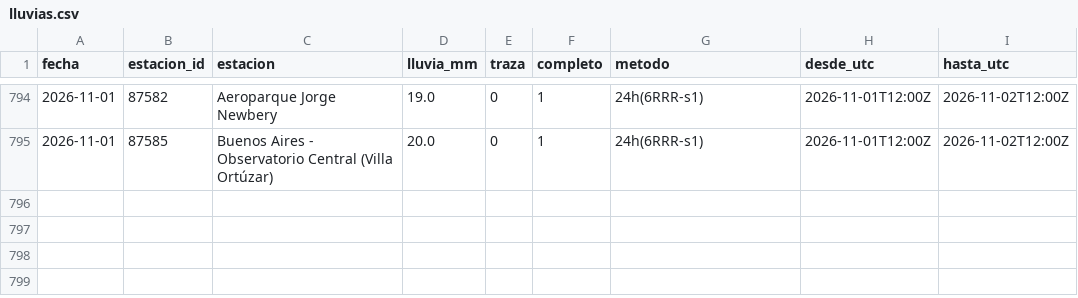
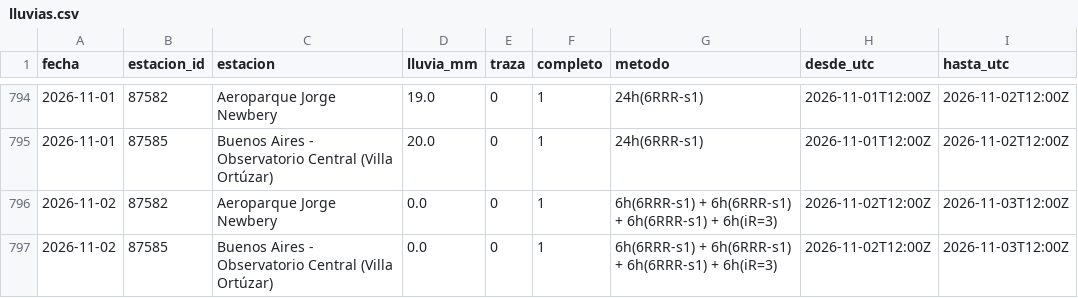
Before and after one commit to lluvia-region/lluvias-caba, a CSV file: data/lluvias.csv, drawn as a sheet; only a part is shown, gaps mark what is left out.

```diff
--- a/data/lluvias.csv
+++ b/data/lluvias.csv
@@ -795 +795,3 @@ fecha,estacion_id,estacion,lluvia_mm,traza,completo,metodo,desde_utc,hasta_utc
 2026-11-01,87585,Buenos Aires - Observatorio Central (Villa Ortúzar),20.0,0,1,24h(6RRR-s1),2026-11-01T12:00Z,2026-11-02T12:00Z
+2026-11-02,87582,Aeroparque Jorge Newbery,0.0,0,1,6h(6RRR-s1) + 6h(6RRR-s1) + 6h(6RRR-s1) + 6h(iR=3),2026-11-02T12:00Z,2026-11-03T12:00Z
+2026-11-02,87585,Buenos Aires - Observatorio Central (Villa Ortúzar),0.0,0,1,6h(6RRR-s1) + 6h(6RRR-s1) + 6h(6RRR-s1) + 6h(iR=3),2026-11-02T12:00Z,2026-11-03T12:00Z
```
Also changed, not shown: 2 other files.
